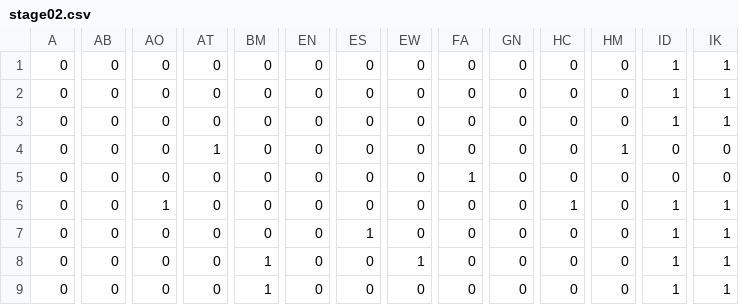
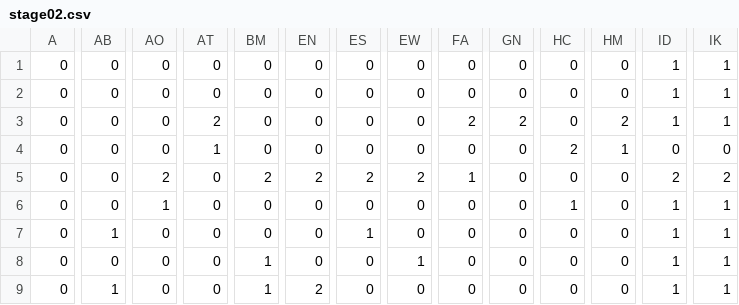
Before and after one commit to kyln2468ng/LTA, a CSV file: data/map/stage02.csv, drawn as a sheet; only a part is shown, gaps mark what is left out; the diff covers the shown part only; the diff names each change by its address in the sheet, - before the commit and + after, or states it on an @@ line.

```diff
--- a/data/map/stage02.csv
+++ b/data/map/stage02.csv
-AT3: 0
+AT3: 2
-FA3: 0
+FA3: 2
-GN3: 0
+GN3: 2
-HM3: 0
+HM3: 2
-HC4: 0
+HC4: 2
-AO5: 0
+AO5: 2
-BM5: 0
+BM5: 2
-EN5: 0
+EN5: 2
-ES5: 0
+ES5: 2
-EW5: 0
+EW5: 2
-ID5: 0
+ID5: 2
-IK5: 0
+IK5: 2
-AB7: 0
+AB7: 1
-AB9: 0
+AB9: 1
-EN9: 0
+EN9: 2
```
Also changed, not shown: 26 edited cells elsewhere in this file, 4 other files.
